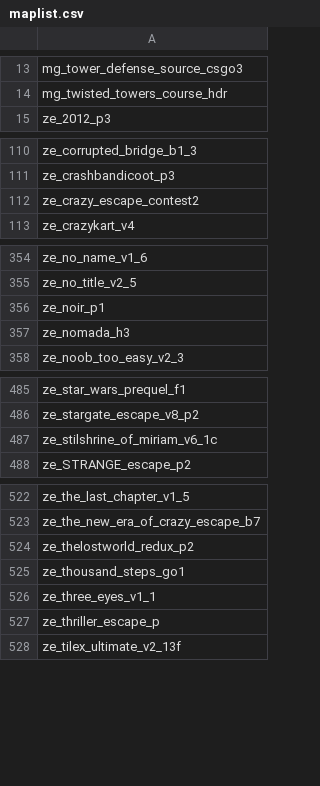
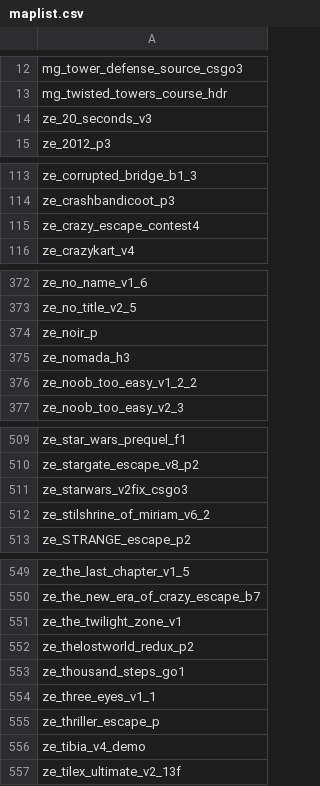
Before and after one commit to notkoen/Music-Names, a CSV file: maplist.csv, drawn as a sheet; only a part is shown, gaps mark what is left out; the diff covers the shown part only.

```diff
--- a/maplist.csv
+++ b/maplist.csv
@@ -14,2 +13,3 @@ mg_tower_defense_source_csgo3,
 mg_twisted_towers_course_hdr,
+ze_20_seconds_v3,
 ze_2012_p3,
@@ -111,3 +114,3 @@ ze_corrupted_bridge_b1_3,
 ze_crashbandicoot_p3,
-ze_crazy_escape_contest2,
+ze_crazy_escape_contest4,
 ze_crazykart_v4,
@@ -355,4 +373,5 @@ ze_no_name_v1_6,
 ze_no_title_v2_5,
-ze_noir_p1,
+ze_noir_p,
 ze_nomada_h3,
+ze_noob_too_easy_v1_2_2,
 ze_noob_too_easy_v2_3,
@@ -486,3 +510,4 @@ ze_star_wars_prequel_f1,
 ze_stargate_escape_v8_p2,
-ze_stilshrine_of_miriam_v6_1c,
+ze_starwars_v2fix_csgo3,
+ze_stilshrine_of_miriam_v6_2,
 ze_STRANGE_escape_p2,
@@ -523,2 +550,3 @@ ze_the_last_chapter_v1_5,
 ze_the_new_era_of_crazy_escape_b7,
+ze_the_twilight_zone_v1,
 ze_thelostworld_redux_p2,
@@ -527,2 +555,3 @@ ze_three_eyes_v1_1,
 ze_thriller_escape_p,
+ze_tibia_v4_demo,
 ze_tilex_ultimate_v2_13f,
```
Also changed, not shown: 27 added rows, 2 removed rows, 1 moved row and 5 edited cells elsewhere in this file, 1 other file.
